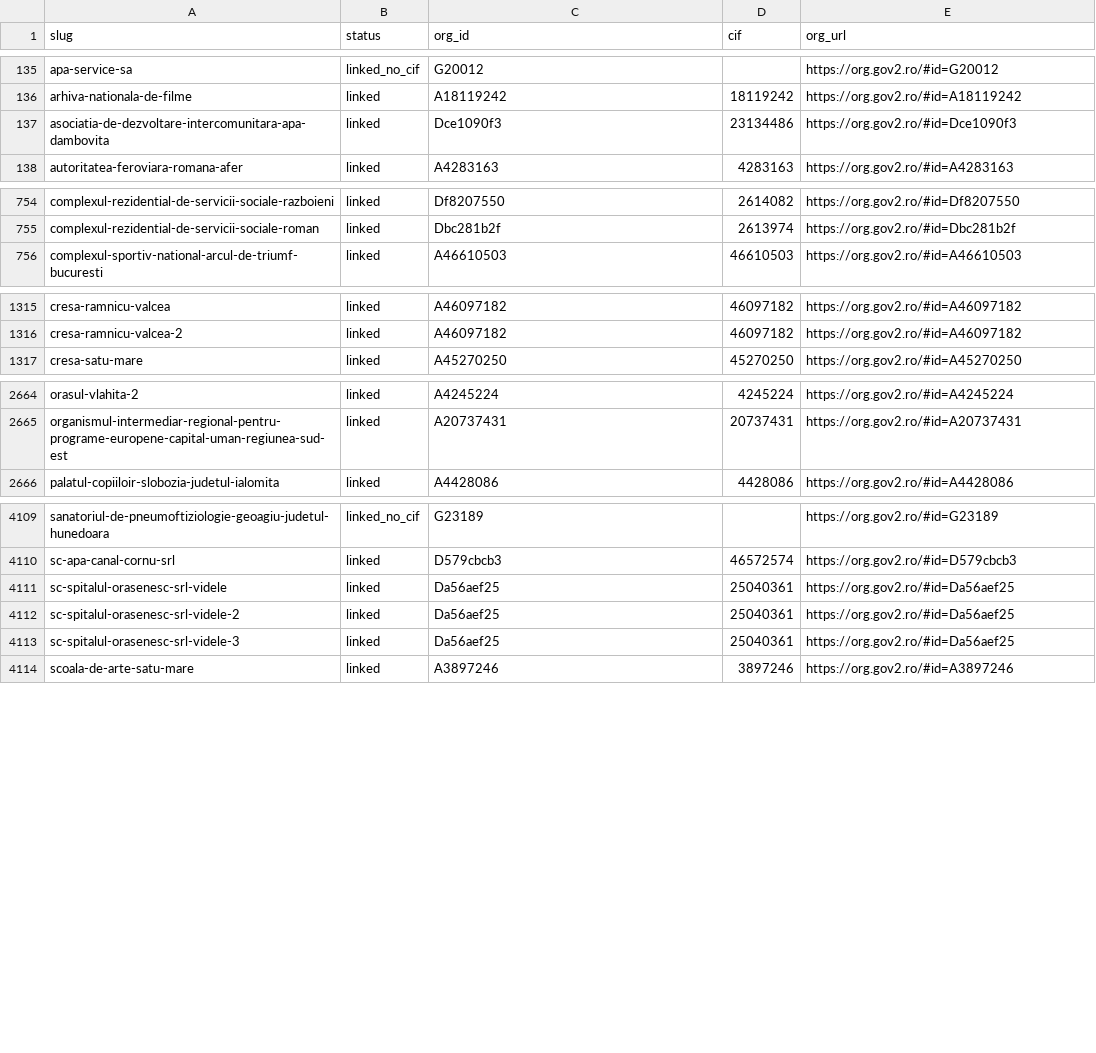
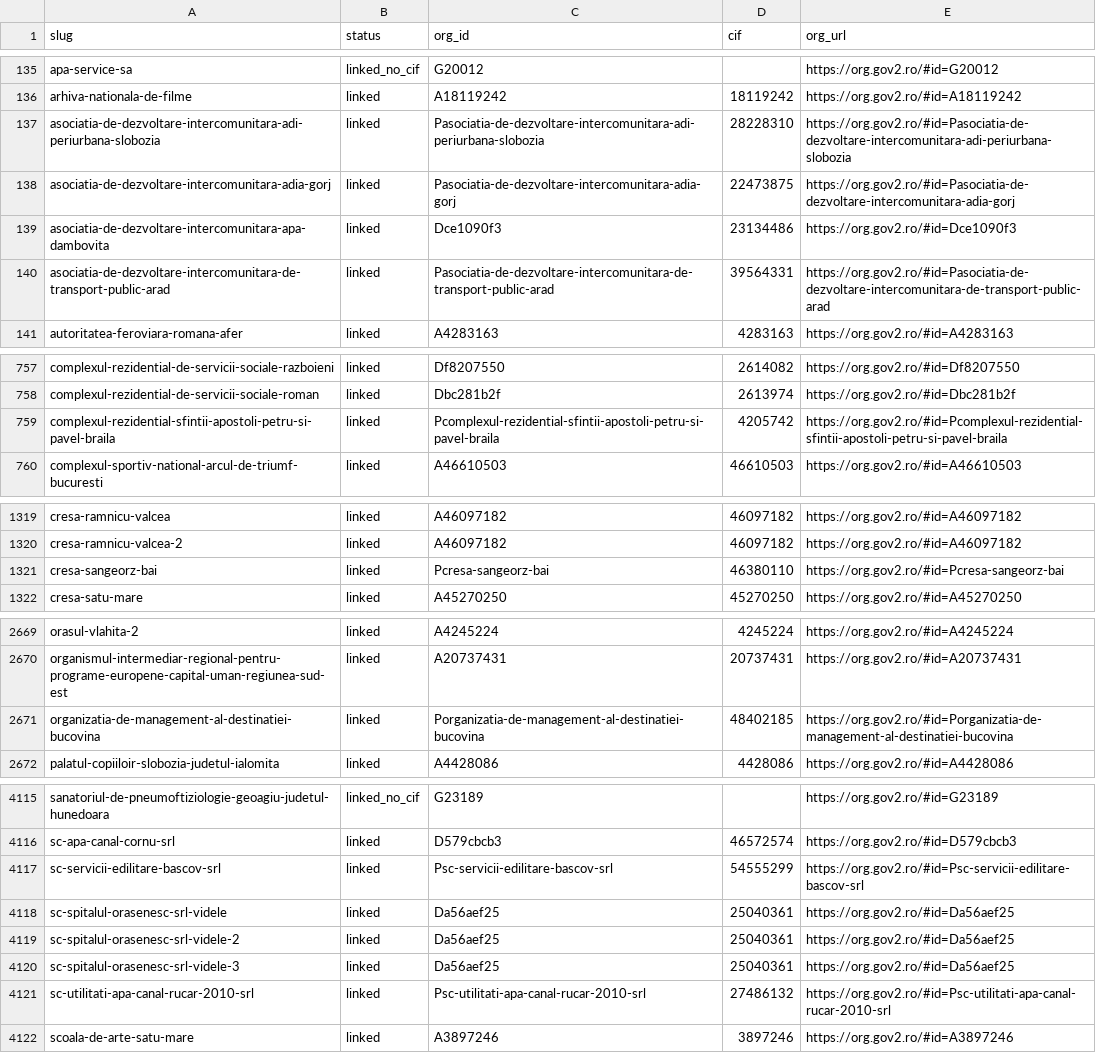
Before and after one commit to gov2-ro/posturi.gov.ro, a CSV file: data/org/employer-org.csv, drawn as a sheet; only a part is shown, gaps mark what is left out; the diff covers the shown part only; the diff names each change by its address in the sheet, - before the commit and + after, or states it on an @@ line.

```diff
--- a/data/org/employer-org.csv
+++ b/data/org/employer-org.csv
+row 137: asociatia-de-dezvoltare-intercomunitara-adi-periurbana-slobozia | linked | Pasociatia-de-dezvoltare-intercomunitara-adi-periurbana-slobozia | 28228310 | https://org.gov2.ro/#id=Pasociatia-de-dezvoltare-intercomunitara-adi-periurbana-slobozia
+row 138: asociatia-de-dezvoltare-intercomunitara-adia-gorj | linked | Pasociatia-de-dezvoltare-intercomunitara-adia-gorj | 22473875 | https://org.gov2.ro/#id=Pasociatia-de-dezvoltare-intercomunitara-adia-gorj
+row 140: asociatia-de-dezvoltare-intercomunitara-de-transport-public-arad | linked | Pasociatia-de-dezvoltare-intercomunitara-de-transport-public-arad | 39564331 | https://org.gov2.ro/#id=Pasociatia-de-dezvoltare-intercomunitara-de-transport-public-arad
+row 759: complexul-rezidential-sfintii-apostoli-petru-si-pavel-braila | linked | Pcomplexul-rezidential-sfintii-apostoli-petru-si-pavel-braila | 4205742 | https://org.gov2.ro/#id=Pcomplexul-rezidential-sfintii-apostoli-petru-si-pavel-braila
+row 1321: cresa-sangeorz-bai | linked | Pcresa-sangeorz-bai | 46380110 | https://org.gov2.ro/#id=Pcresa-sangeorz-bai
+row 2671: organizatia-de-management-al-destinatiei-bucovina | linked | Porganizatia-de-management-al-destinatiei-bucovina | 48402185 | https://org.gov2.ro/#id=Porganizatia-de-management-al-destinatiei-bucovina
+row 4117: sc-servicii-edilitare-bascov-srl | linked | Psc-servicii-edilitare-bascov-srl | 54555299 | https://org.gov2.ro/#id=Psc-servicii-edilitare-bascov-srl
+row 4121: sc-utilitati-apa-canal-rucar-2010-srl | linked | Psc-utilitati-apa-canal-rucar-2010-srl | 27486132 | https://org.gov2.ro/#id=Psc-utilitati-apa-canal-rucar-2010-srl
```
Also changed, not shown: 1 added row elsewhere in this file, 7 other files.
